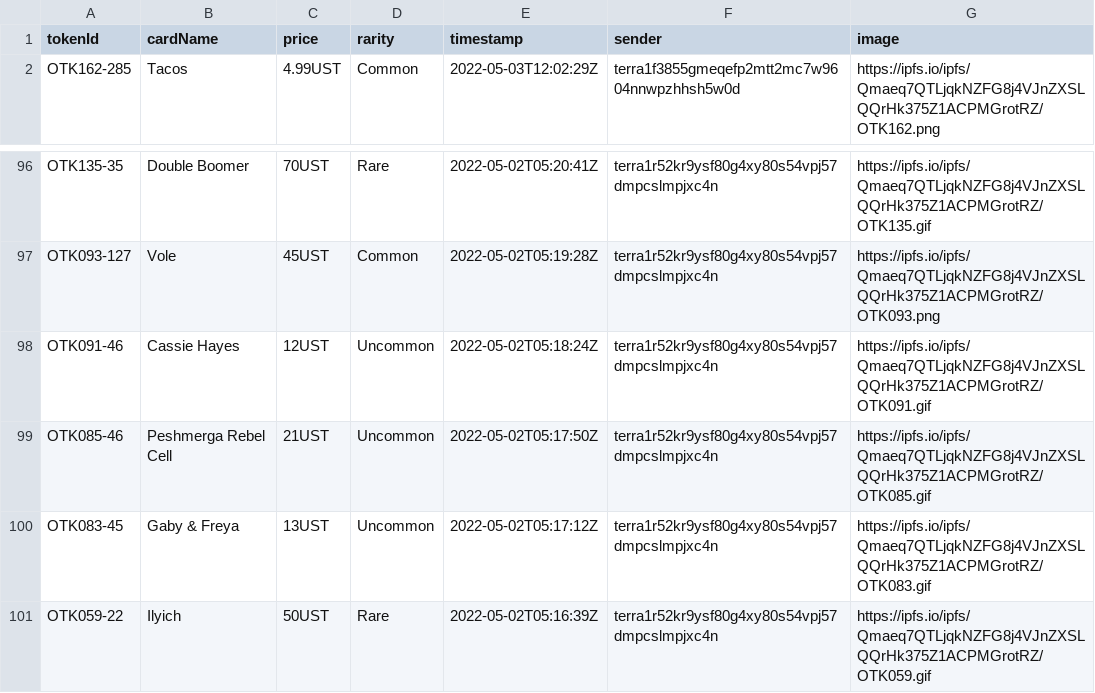
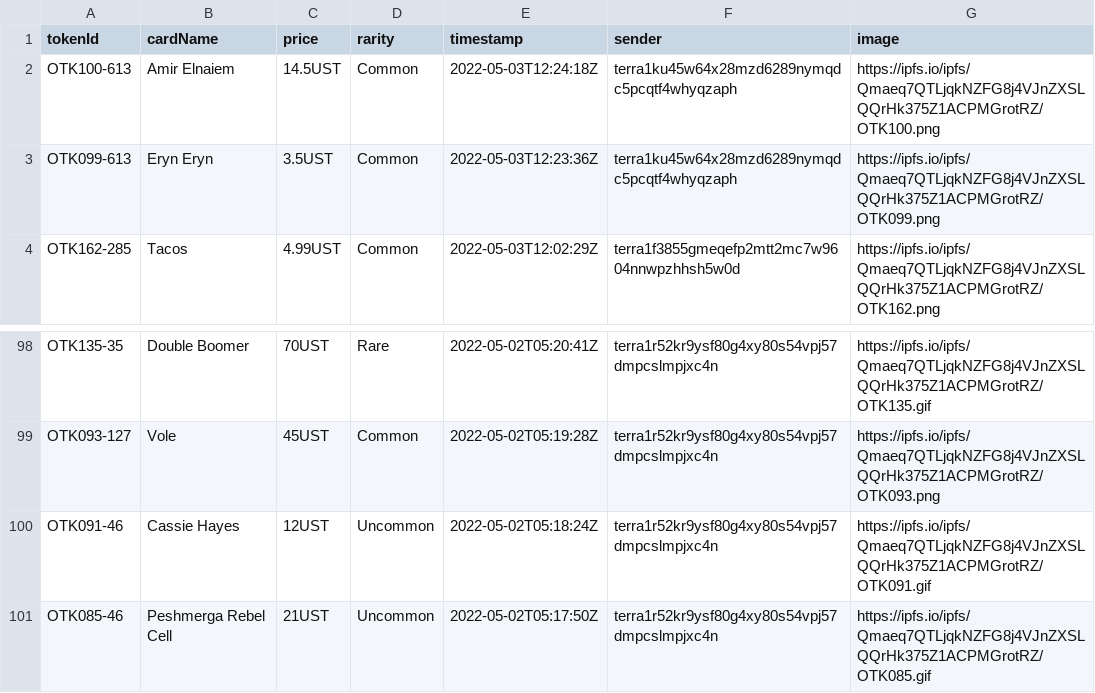
Before and after one commit to cryptoYJ/deviant-things, a CSV file: card-listings.csv, drawn as a sheet; only a part is shown, gaps mark what is left out.

Commit message:
update data

```diff
--- a/card-listings.csv
+++ b/card-listings.csv
@@ -1,2 +1,4 @@
 "tokenId","cardName","price","rarity","timestamp","sender","image"
+"OTK100-613","Amir Elnaiem","14.5UST","Common","2022-05-03T12:24:18Z","terra1ku45w64x28mzd6289nymqdc5pcqtf4whyqzaph","https://ipfs.io/ipfs/Qmaeq7QTLjqkNZFG8j4VJnZXSLQQrHk375Z1ACPMGrotRZ/OTK100.png"
+"OTK099-613","Eryn Eryn","3.5UST","Common","2022-05-03T12:23:36Z","terra1ku45w64x28mzd6289nymqdc5pcqtf4whyqzaph","https://ipfs.io/ipfs/Qmaeq7QTLjqkNZFG8j4VJnZXSLQQrHk375Z1ACPMGrotRZ/OTK099.png"
 "OTK162-285","Tacos","4.99UST","Common","2022-05-03T12:02:29Z","terra1f3855gmeqefp2mtt2mc7w9604nnwpzhhsh5w0d","https://ipfs.io/ipfs/Qmaeq7QTLjqkNZFG8j4VJnZXSLQQrHk375Z1ACPMGrotRZ/OTK162.png"
@@ -99,3 +101 @@
 "OTK085-46","Peshmerga Rebel Cell","21UST","Uncommon","2022-05-02T05:17:50Z","terra1r52kr9ysf80g4xy80s54vpj57dmpcslmpjxc4n","https://ipfs.io/ipfs/Qmaeq7QTLjqkNZFG8j4VJnZXSLQQrHk375Z1ACPMGrotRZ/OTK085.gif"
-"OTK083-45","Gaby & Freya","13UST","Uncommon","2022-05-02T05:17:12Z","terra1r52kr9ysf80g4xy80s54vpj57dmpcslmpjxc4n","https://ipfs.io/ipfs/Qmaeq7QTLjqkNZFG8j4VJnZXSLQQrHk375Z1ACPMGrotRZ/OTK083.gif"
-"OTK059-22","Ilyich","50UST","Rare","2022-05-02T05:16:39Z","terra1r52kr9ysf80g4xy80s54vpj57dmpcslmpjxc4n","https://ipfs.io/ipfs/Qmaeq7QTLjqkNZFG8j4VJnZXSLQQrHk375Z1ACPMGrotRZ/OTK059.gif"
```
Also changed, not shown: 1 other file.
